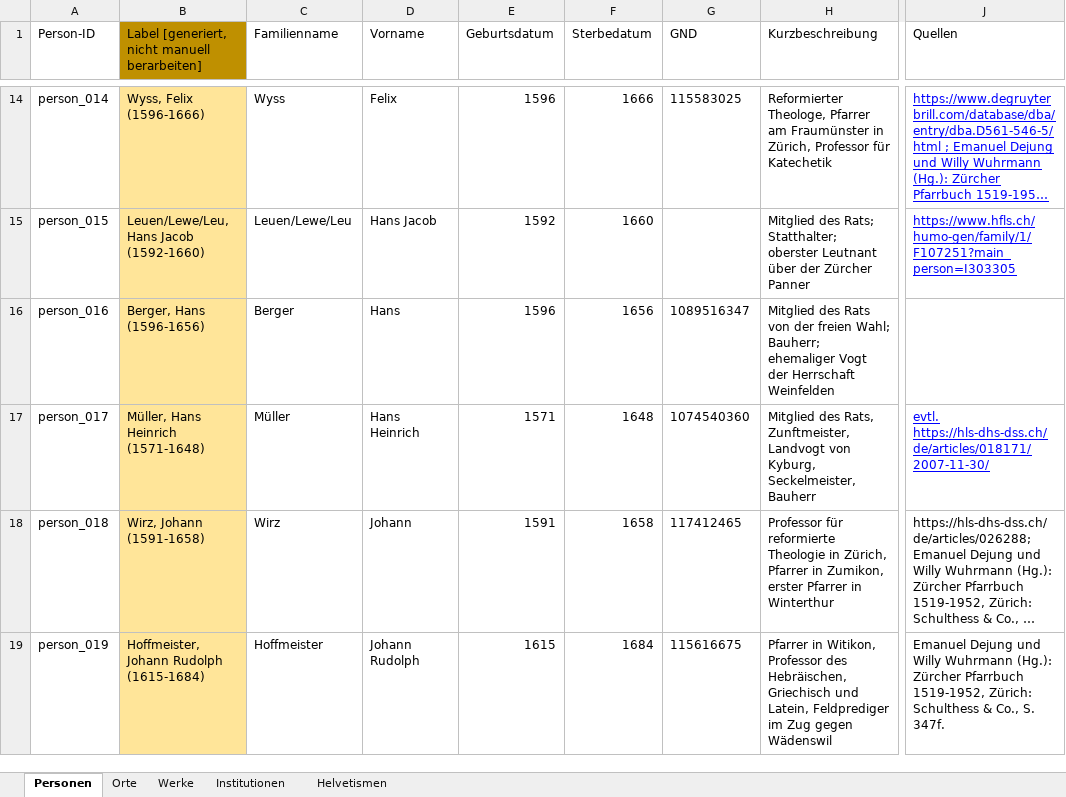
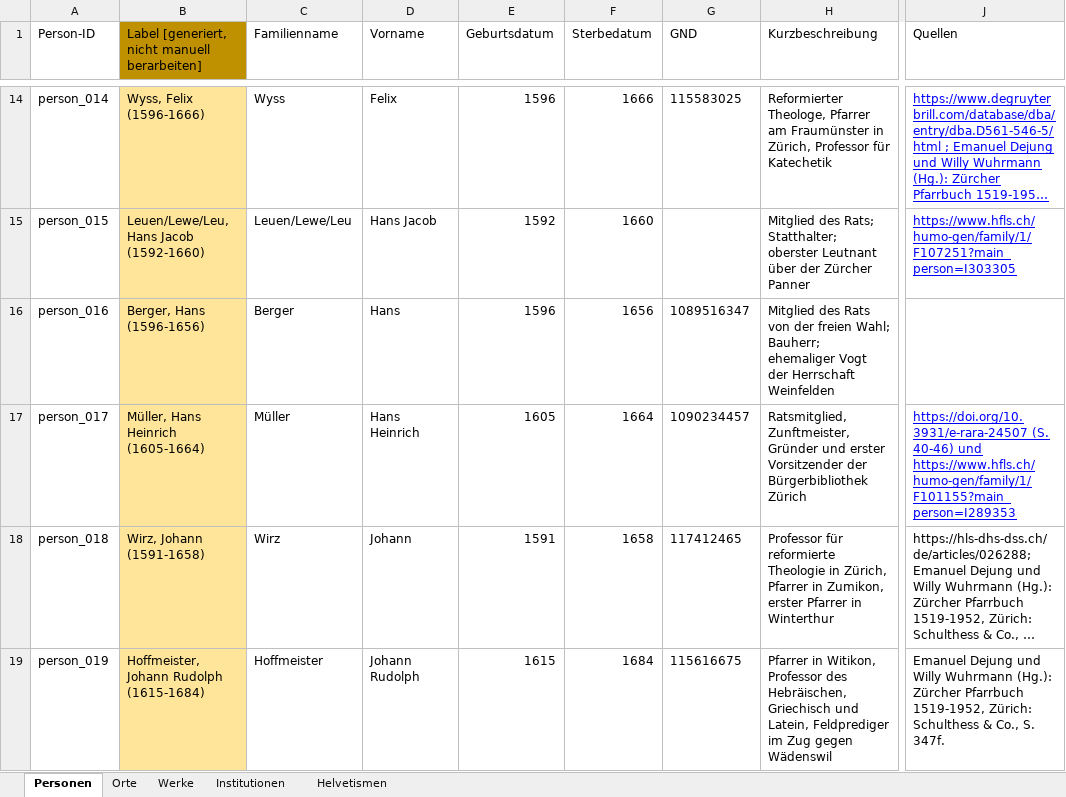
Before and after one commit to DHBern/simler_data, an Excel workbook: gsheet/xlsx/entities.xlsx, sheet Personen, drawn as a sheet; only a part is shown, gaps mark what is left out; long unchanged cells end in …; values as stored, in another font and other column widths than the file's, no borders; charts and pictures and table styles not drawn; the diff covers the shown part only; the diff names each change by its address in the sheet, - before the commit and + after, or states it on an @@ line.

```diff
--- a/gsheet/xlsx/entities.xlsx (sheet Personen)
+++ b/gsheet/xlsx/entities.xlsx (sheet Personen)
-B17: Müller, Hans Heinrich (1571-1648)
+B17: Müller, Hans Heinrich (1605-1664)
-E17 (Geburtsdatum): 1571
+E17 (Geburtsdatum): 1605
-F17 (Sterbedatum): 1648
+F17 (Sterbedatum): 1664
-G17 (GND): 1074540360
+G17 (GND): 1090234457
-H17 (Kurzbeschreibung): Mitglied des Rats, Zunftmeister, Landvogt von Kyburg, Seckelmeister, Bauherr
+H17 (Kurzbeschreibung): Ratsmitglied, Zunftmeister, Gründer und erster Vorsitzender der Bürgerbibliothek Zürich
-J17 (Quellen): evtl. https://hls-dhs-dss.ch/de/articles/018171/2007-11-30/
+J17 (Quellen): https://doi.org/10.3931/e-rara-24507 (S. 40-46) und https://www.hfls.ch/humo-gen/family/1/F101155?main_person=I289353
```
Also changed, not shown: 7 edited cells and cell formats elsewhere in this sheet.
